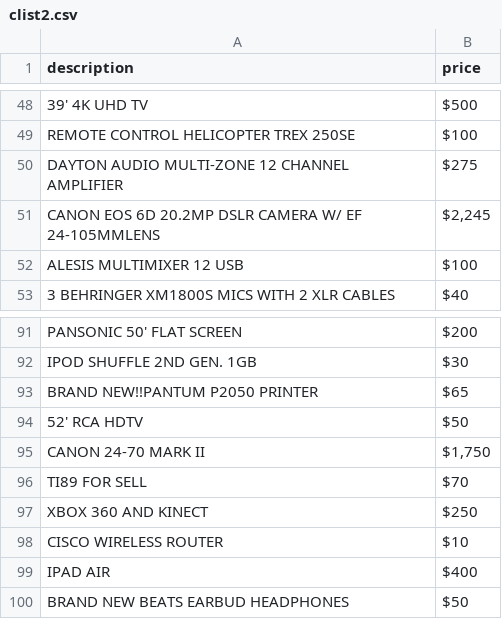
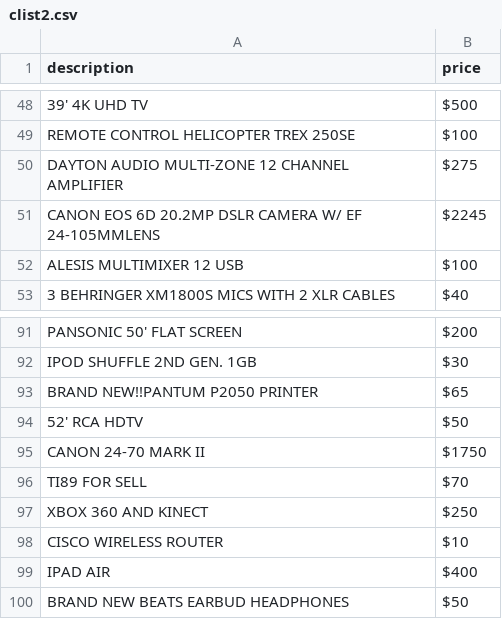
Before and after one commit to kavoelker/mis407project, a CSV file: clist2.csv, drawn as a sheet; only a part is shown, gaps mark what is left out.

Commit message:
removed commas in price column

```diff
--- a/clist2.csv
+++ b/clist2.csv
@@ -50,3 +50,3 @@ REMOTE CONTROL HELICOPTER TREX 250SE,$100
 DAYTON AUDIO MULTI-ZONE 12 CHANNEL AMPLIFIER,$275
-CANON EOS 6D 20.2MP DSLR CAMERA W/ EF 24-105MMLENS,"$2,245 "
+CANON EOS 6D 20.2MP DSLR CAMERA W/ EF 24-105MMLENS,$2245
 ALESIS MULTIMIXER 12 USB,$100
@@ -94,3 +94,3 @@ BRAND NEW!!PANTUM P2050 PRINTER,$65
 52' RCA HDTV,$50
-CANON 24-70 MARK II,"$1,750 "
+CANON 24-70 MARK II,$1750
 TI89 FOR SELL,$70
```
Also changed, not shown: 1 other file.
